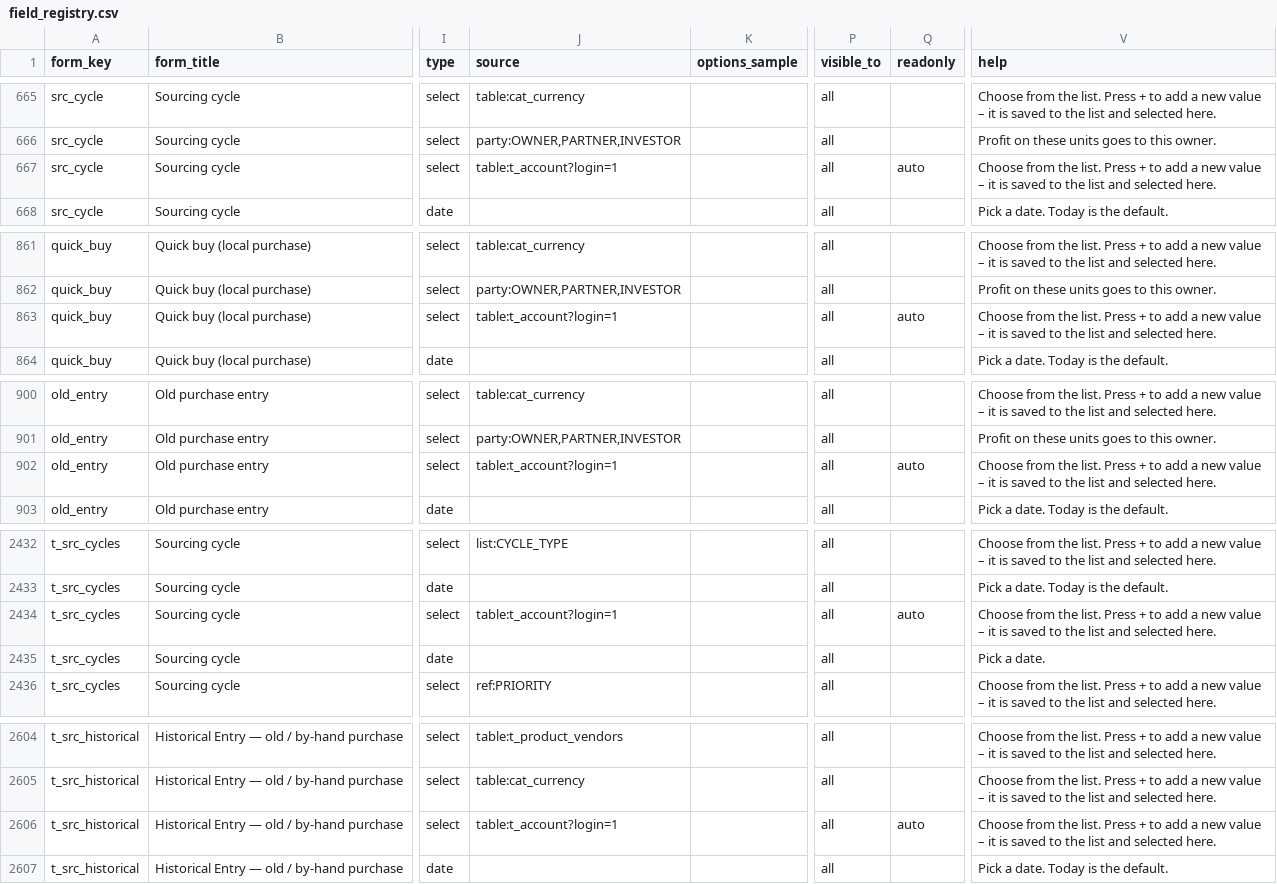
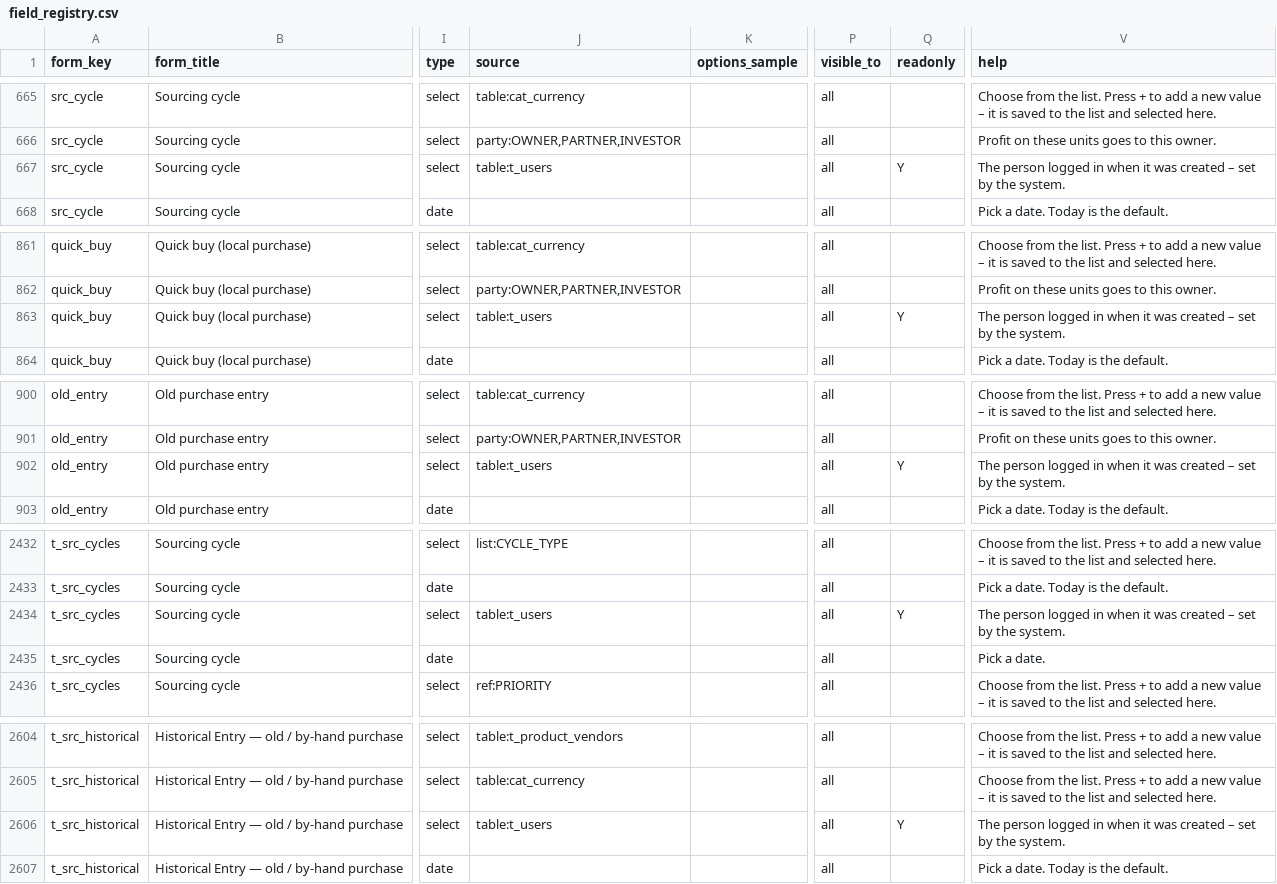
Before and after one commit to aemporio6/moreorderz, a CSV file: database/meta/field_registry.csv, drawn as a sheet; only a part is shown, gaps mark what is left out; the diff covers the shown part only; the diff names each change by its address in the sheet, - before the commit and + after, or states it on an @@ line.

```diff
--- a/database/meta/field_registry.csv
+++ b/database/meta/field_registry.csv
-J667 (source): table:t_account?login=1
+J667 (source): table:t_users
-Q667 (readonly): auto
+Q667 (readonly): Y
-V667 (help): Choose from the list. Press + to add a new value – it is saved to the list and selected here.
+V667 (help): The person logged in when it was created – set by the system.
-J863 (source): table:t_account?login=1
+J863 (source): table:t_users
-Q863 (readonly): auto
+Q863 (readonly): Y
-V863 (help): Choose from the list. Press + to add a new value – it is saved to the list and selected here.
+V863 (help): The person logged in when it was created – set by the system.
-J902 (source): table:t_account?login=1
+J902 (source): table:t_users
-Q902 (readonly): auto
+Q902 (readonly): Y
-V902 (help): Choose from the list. Press + to add a new value – it is saved to the list and selected here.
+V902 (help): The person logged in when it was created – set by the system.
-J2434 (source): table:t_account?login=1
+J2434 (source): table:t_users
-Q2434 (readonly): auto
+Q2434 (readonly): Y
-V2434 (help): Choose from the list. Press + to add a new value – it is saved to the list and selected here.
+V2434 (help): The person logged in when it was created – set by the system.
-J2606 (source): table:t_account?login=1
+J2606 (source): table:t_users
-Q2606 (readonly): auto
+Q2606 (readonly): Y
-V2606 (help): Choose from the list. Press + to add a new value – it is saved to the list and selected here.
+V2606 (help): The person logged in when it was created – set by the system.
```
Also changed, not shown: 3 edited cells elsewhere in this file, database/meta/search_vocabulary.csv, 13 other files.
